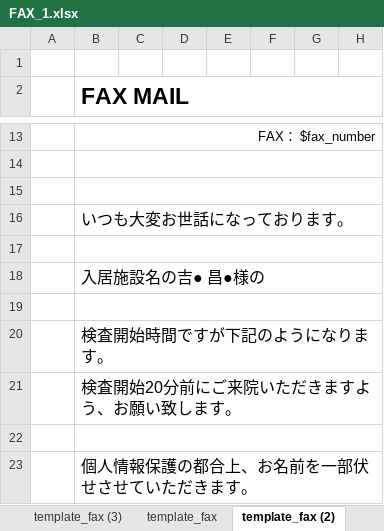
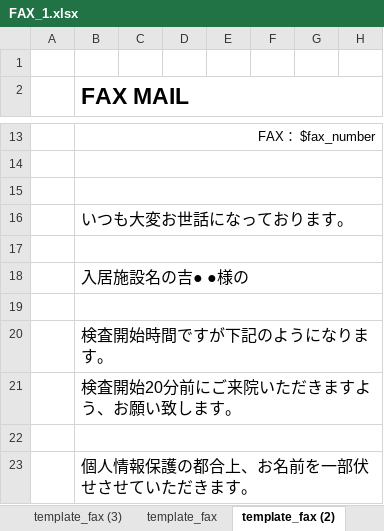
Before and after one commit to tellus21/ers, an Excel workbook: public/downloads/FAX_1.xlsx, sheet template_fax (2), drawn as a sheet; only a part is shown, gaps mark what is left out; values as stored, in another font and other column widths than the file's, no borders; the diff names each change by its address in the sheet, - before the commit and + after, or states it on an @@ line.

```diff
--- a/public/downloads/FAX_1.xlsx (sheet template_fax (2))
+++ b/public/downloads/FAX_1.xlsx (sheet template_fax (2))
-B18 (FAX MAIL): 入居施設名の吉● 昌●様の
+B18 (FAX MAIL): 入居施設名の吉● ●様の
```
Also changed, not shown: sheet template_fax (4), sheet template_fax (3), sheet template_fax, 1 other file.
